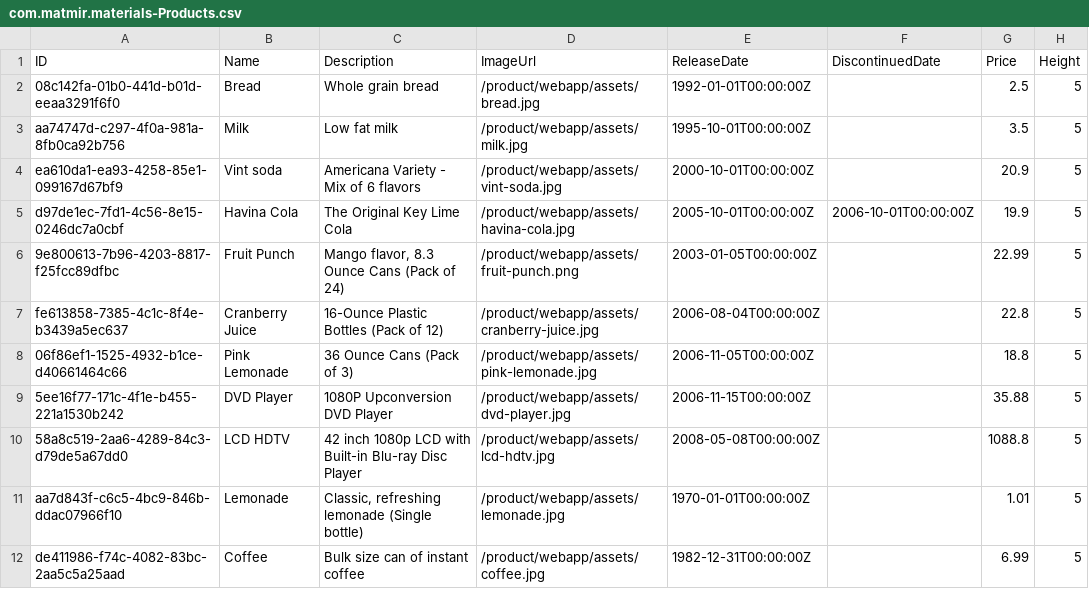
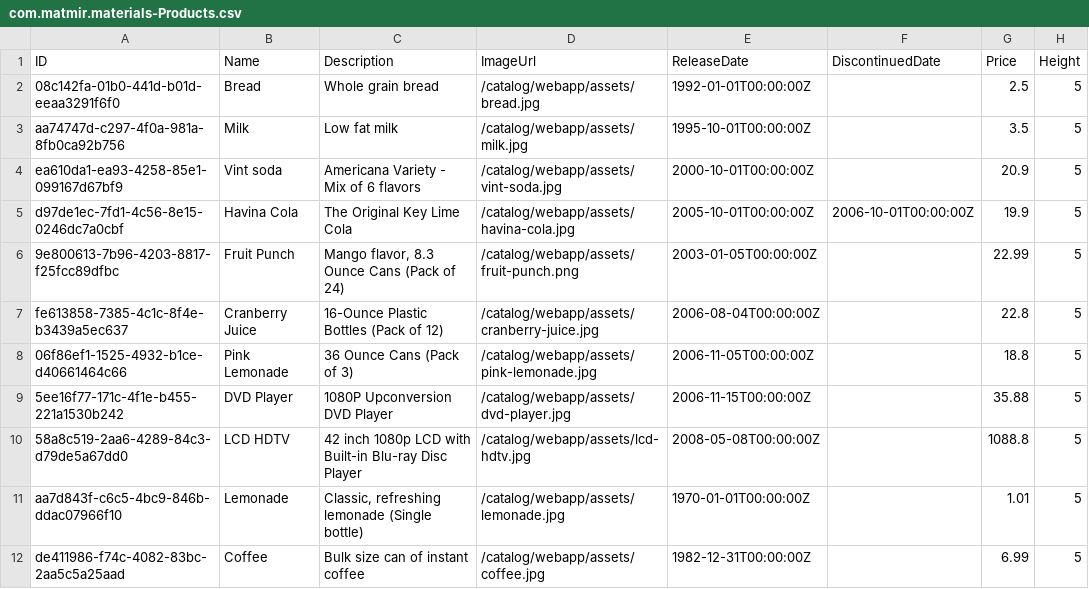
Before and after one commit to matmirr/cap_dev-products, a CSV file: db/data/com.matmir.materials-Products.csv, drawn as a sheet; only a part is shown; the diff names each change by its address in the sheet, - before the commit and + after, or states it on an @@ line.

```diff
--- a/db/data/com.matmir.materials-Products.csv
+++ b/db/data/com.matmir.materials-Products.csv
-D2 (ImageUrl): /product/webapp/assets/bread.jpg
+D2 (ImageUrl): /catalog/webapp/assets/bread.jpg
-D3 (ImageUrl): /product/webapp/assets/milk.jpg
+D3 (ImageUrl): /catalog/webapp/assets/milk.jpg
-D4 (ImageUrl): /product/webapp/assets/vint-soda.jpg
+D4 (ImageUrl): /catalog/webapp/assets/vint-soda.jpg
-D5 (ImageUrl): /product/webapp/assets/havina-cola.jpg
+D5 (ImageUrl): /catalog/webapp/assets/havina-cola.jpg
-D6 (ImageUrl): /product/webapp/assets/fruit-punch.png
+D6 (ImageUrl): /catalog/webapp/assets/fruit-punch.png
-D7 (ImageUrl): /product/webapp/assets/cranberry-juice.jpg
+D7 (ImageUrl): /catalog/webapp/assets/cranberry-juice.jpg
-D8 (ImageUrl): /product/webapp/assets/pink-lemonade.jpg
+D8 (ImageUrl): /catalog/webapp/assets/pink-lemonade.jpg
-D9 (ImageUrl): /product/webapp/assets/dvd-player.jpg
+D9 (ImageUrl): /catalog/webapp/assets/dvd-player.jpg
-D10 (ImageUrl): /product/webapp/assets/lcd-hdtv.jpg
+D10 (ImageUrl): /catalog/webapp/assets/lcd-hdtv.jpg
-D11 (ImageUrl): /product/webapp/assets/lemonade.jpg
+D11 (ImageUrl): /catalog/webapp/assets/lemonade.jpg
-D12 (ImageUrl): /product/webapp/assets/coffee.jpg
+D12 (ImageUrl): /catalog/webapp/assets/coffee.jpg
```
Also changed, not shown: 16 other files.
